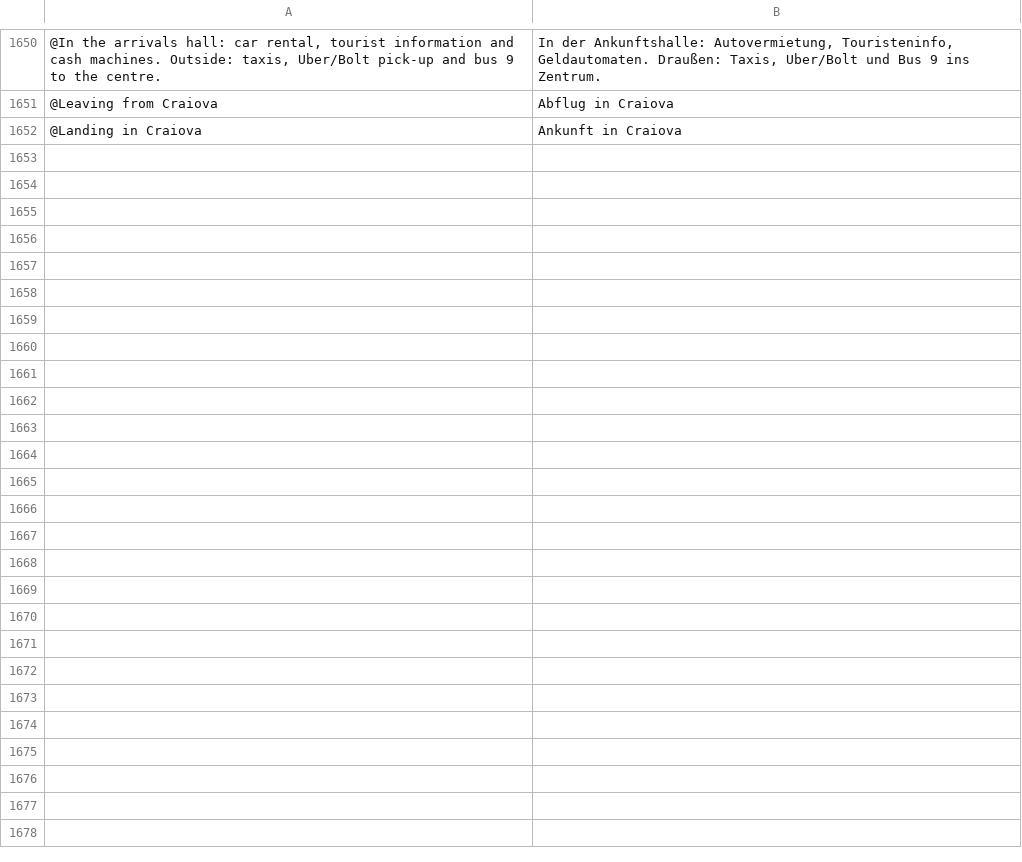
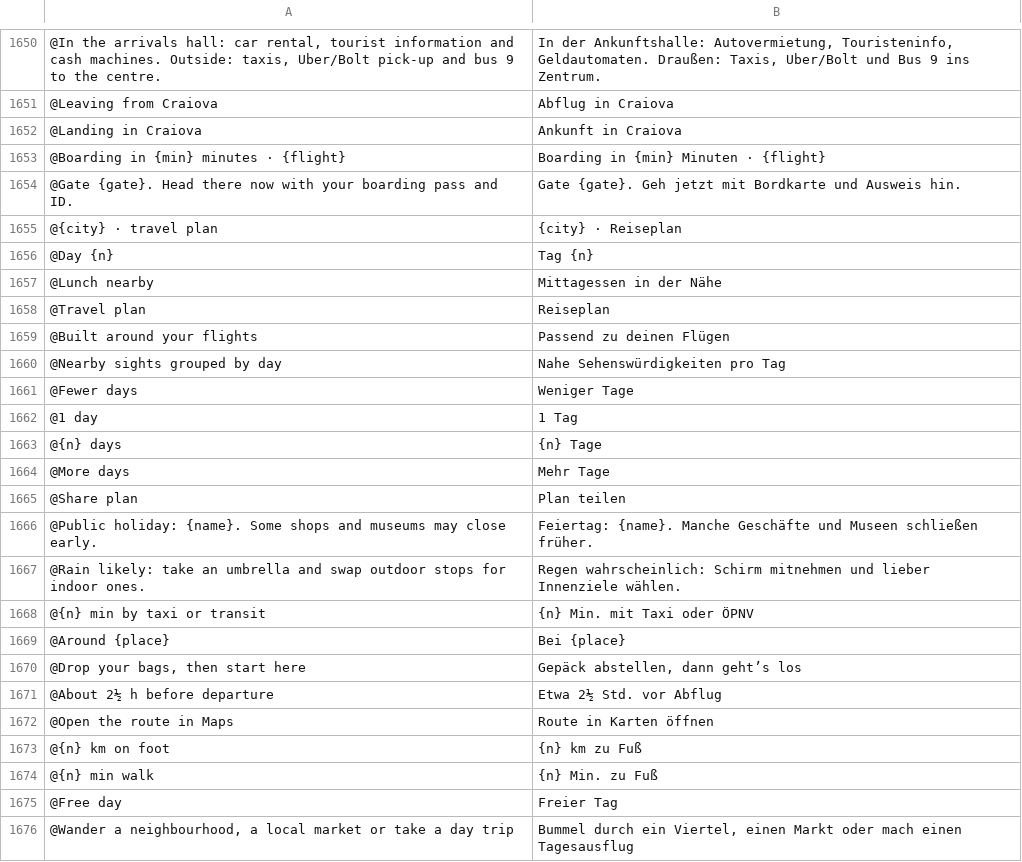
Before and after one commit to Yaniselu/gatemate, a TSV file: i18n-src/de.tsv, drawn as a sheet; only a part is shown, gaps mark what is left out.

```diff
--- a/i18n-src/de.tsv
+++ b/i18n-src/de.tsv
@@ -1652 +1652,25 @@
 @Landing in Craiova	Ankunft in Craiova
+@Boarding in {min} minutes · {flight}	Boarding in {min} Minuten · {flight}
+@Gate {gate}. Head there now with your boarding pass and ID.	Gate {gate}. Geh jetzt mit Bordkarte und Ausweis hin.
+@{city} · travel plan	{city} · Reiseplan
+@Day {n}	Tag {n}
+@Lunch nearby	Mittagessen in der Nähe
+@Travel plan	Reiseplan
+@Built around your flights	Passend zu deinen Flügen
+@Nearby sights grouped by day	Nahe Sehenswürdigkeiten pro Tag
+@Fewer days	Weniger Tage
+@1 day	1 Tag
+@{n} days	{n} Tage
+@More days	Mehr Tage
+@Share plan	Plan teilen
+@Public holiday: {name}. Some shops and museums may close early.	Feiertag: {name}. Manche Geschäfte und Museen schließen früher.
+@Rain likely: take an umbrella and swap outdoor stops for indoor ones.	Regen wahrscheinlich: Schirm mitnehmen und lieber Innenziele wählen.
+@{n} min by taxi or transit	{n} Min. mit Taxi oder ÖPNV
+@Around {place}	Bei {place}
+@Drop your bags, then start here	Gepäck abstellen, dann geht’s los
+@About 2½ h before departure	Etwa 2½ Std. vor Abflug
+@Open the route in Maps	Route in Karten öffnen
+@{n} km on foot	{n} km zu Fuß
+@{n} min walk	{n} Min. zu Fuß
+@Free day	Freier Tag
+@Wander a neighbourhood, a local market or take a day trip	Bummel durch ein Viertel, einen Markt oder mach einen Tagesausflug
```
Also changed, not shown: i18n-src/es.tsv, i18n-src/fr.tsv, 33 other files.
